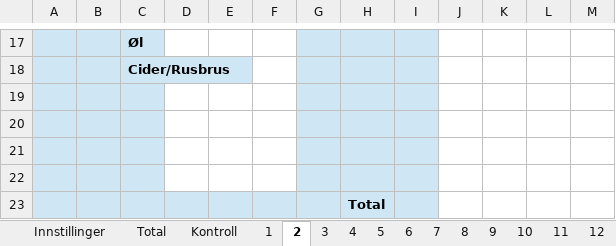
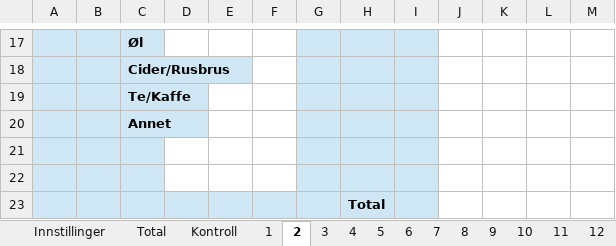
Before and after one commit to Dr4iNLiF3-source/gastrofix2, an Excel workbook: dummy.xlsx, sheet 2, drawn as a sheet; only a part is shown, gaps mark what is left out; values as stored, in another font and other column widths than the file's, no borders; charts and pictures and conditional formats not drawn; the diff names each change by its address in the sheet, - before the commit and + after, or states it on an @@ line.

```diff
--- a/dummy.xlsx (sheet 2)
+++ b/dummy.xlsx (sheet 2)
-C19: (empty)
+C19: Te/Kaffe
-C20: (empty)
+C20: Annet
```
Also changed, not shown: sheet Innstillinger, sheet Kontroll, sheet 1, sheet 3, sheet 4, sheet 5, 26 more sheets, charts or pictures, 1 other file.
